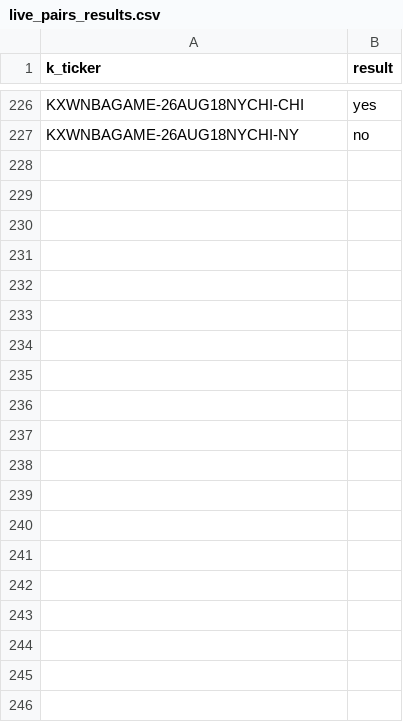
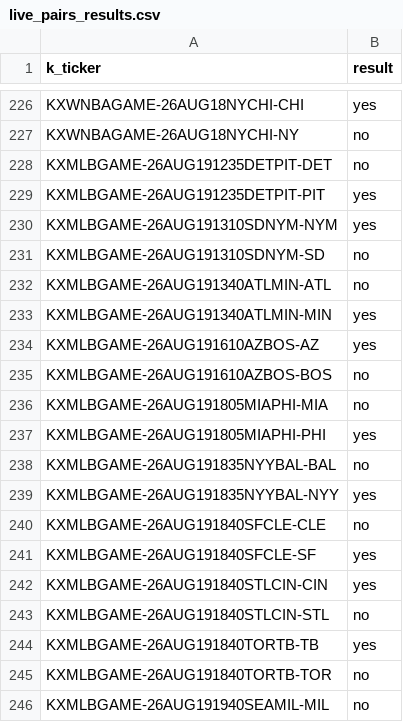
Before and after one commit to gopalaakkrishna/sports-model, a CSV file: data/live_pairs_results.csv, drawn as a sheet; only a part is shown, gaps mark what is left out; the diff covers the shown part only; the diff names each change by its address in the sheet, - before the commit and + after, or states it on an @@ line.

```diff
--- a/data/live_pairs_results.csv
+++ b/data/live_pairs_results.csv
+row 228: KXMLBGAME-26AUG191235DETPIT-DET | no
+row 229: KXMLBGAME-26AUG191235DETPIT-PIT | yes
+row 230: KXMLBGAME-26AUG191310SDNYM-NYM | yes
+row 231: KXMLBGAME-26AUG191310SDNYM-SD | no
+row 232: KXMLBGAME-26AUG191340ATLMIN-ATL | no
+row 233: KXMLBGAME-26AUG191340ATLMIN-MIN | yes
+row 234: KXMLBGAME-26AUG191610AZBOS-AZ | yes
+row 235: KXMLBGAME-26AUG191610AZBOS-BOS | no
+row 236: KXMLBGAME-26AUG191805MIAPHI-MIA | no
+row 237: KXMLBGAME-26AUG191805MIAPHI-PHI | yes
+row 238: KXMLBGAME-26AUG191835NYYBAL-BAL | no
+row 239: KXMLBGAME-26AUG191835NYYBAL-NYY | yes
+row 240: KXMLBGAME-26AUG191840SFCLE-CLE | no
+row 241: KXMLBGAME-26AUG191840SFCLE-SF | yes
+row 242: KXMLBGAME-26AUG191840STLCIN-CIN | yes
+row 243: KXMLBGAME-26AUG191840STLCIN-STL | no
+row 244: KXMLBGAME-26AUG191840TORTB-TB | yes
+row 245: KXMLBGAME-26AUG191840TORTB-TOR | no
+row 246: KXMLBGAME-26AUG191940SEAMIL-MIL | no
```
Also changed, not shown: 41 added rows elsewhere in this file, 3 other files.
